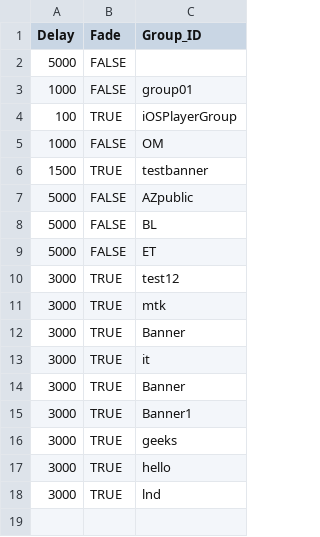
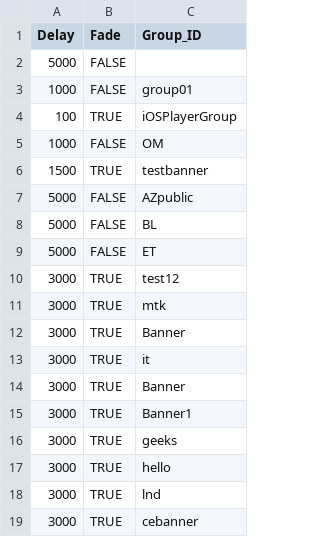
Before and after one commit to KBSOpenSocialGadget/KBSOpenSocialGadget.github.io, a CSV file: Banner/file/config/Config.csv, drawn as a sheet.

Commit message:
Update Config.csv

```diff
--- a/Banner/file/config/Config.csv
+++ b/Banner/file/config/Config.csv
@@ -18 +18,2 @@ Delay,Fade,Group_ID
 3000,TRUE,lnd
+3000,TRUE,cebanner
```
